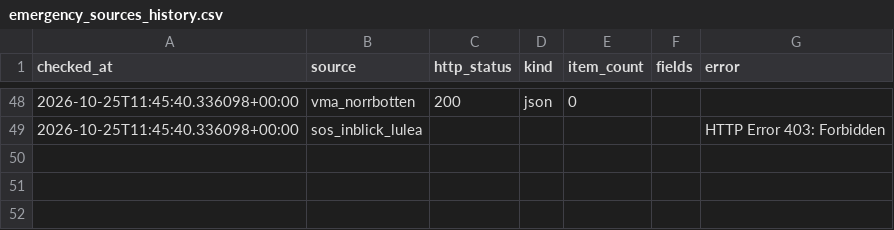
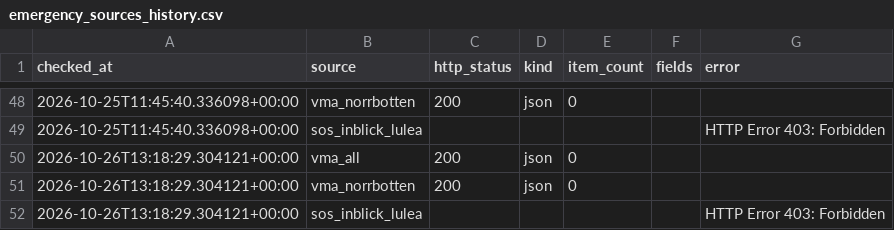
Before and after one commit to Lulea-statistik/Lulea-polishandelser, a CSV file: data/emergency_sources_history.csv, drawn as a sheet; only a part is shown, gaps mark what is left out; the diff names each change by its address in the sheet, - before the commit and + after, or states it on an @@ line.

```diff
--- a/data/emergency_sources_history.csv
+++ b/data/emergency_sources_history.csv
+row 50: 2026-10-26T13:18:29.304121+00:00 | vma_all | 200 | json | 0
+row 51: 2026-10-26T13:18:29.304121+00:00 | vma_norrbotten | 200 | json | 0
+row 52: 2026-10-26T13:18:29.304121+00:00 | sos_inblick_lulea |  |  |  |  | HTTP Error 403: Forbidden
```
